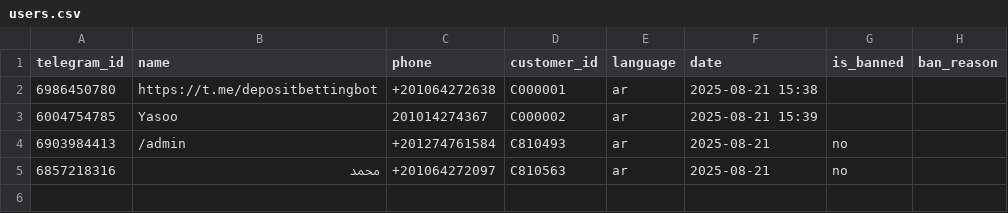
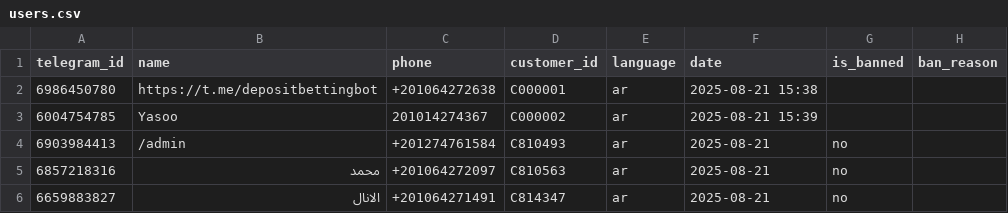
Before and after one commit to Marcowageeh/TaskFlowAI, a CSV file: users.csv, drawn as a sheet.

```diff
--- a/users.csv
+++ b/users.csv
@@ -5 +5,2 @@
 6857218316,محمد,+201064272097,C810563,ar,2025-08-21,no,
+6659883827,الانال,+201064271491,C814347,ar,2025-08-21,no,
```
Also changed, not shown: companies.csv, 1 other file.
